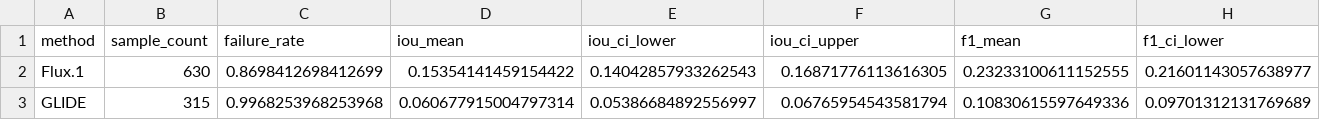
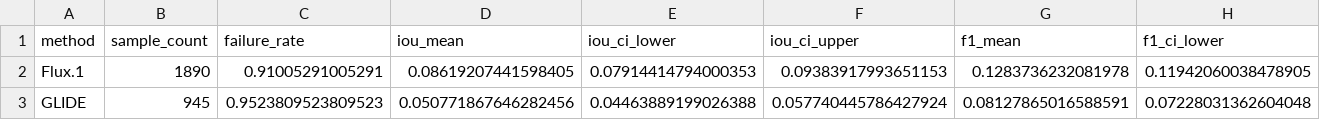
Before and after one commit to khangtruong-ui/transform-ai-detection, a CSV file: results/full_study/stratification_by_method.csv, drawn as a sheet; only a part is shown; the diff covers the shown part only; the diff names each change by its address in the sheet, - before the commit and + after, or states it on an @@ line.

```diff
--- a/results/full_study/stratification_by_method.csv
+++ b/results/full_study/stratification_by_method.csv
-B2 (sample_count): 630
+B2 (sample_count): 1890
-C2 (failure_rate): 0.8698412698412699
+C2 (failure_rate): 0.91005291005291
-D2 (iou_mean): 0.15354141459154422
+D2 (iou_mean): 0.08619207441598405
-E2 (iou_ci_lower): 0.14042857933262543
+E2 (iou_ci_lower): 0.07914414794000353
-F2 (iou_ci_upper): 0.16871776113616305
+F2 (iou_ci_upper): 0.09383917993651153
-G2 (f1_mean): 0.23233100611152555
+G2 (f1_mean): 0.1283736232081978
-H2 (f1_ci_lower): 0.21601143057638977
+H2 (f1_ci_lower): 0.11942060038478905
-B3 (sample_count): 315
+B3 (sample_count): 945
-C3 (failure_rate): 0.9968253968253968
+C3 (failure_rate): 0.9523809523809523
-D3 (iou_mean): 0.060677915004797314
+D3 (iou_mean): 0.050771867646282456
-E3 (iou_ci_lower): 0.05386684892556997
+E3 (iou_ci_lower): 0.04463889199026388
-F3 (iou_ci_upper): 0.06765954543581794
+F3 (iou_ci_upper): 0.057740445786427924
-G3 (f1_mean): 0.10830615597649336
+G3 (f1_mean): 0.08127865016588591
-H3 (f1_ci_lower): 0.09701312131769689
+H3 (f1_ci_lower): 0.07228031362604048
```
Also changed, not shown: 41 edited cells elsewhere in this file, results/full_study/stratification_by_mask_area.csv, 25 other files.
